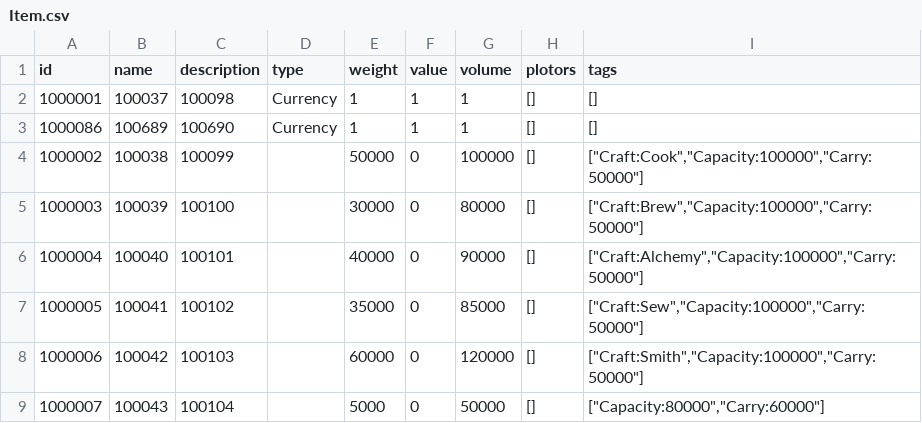
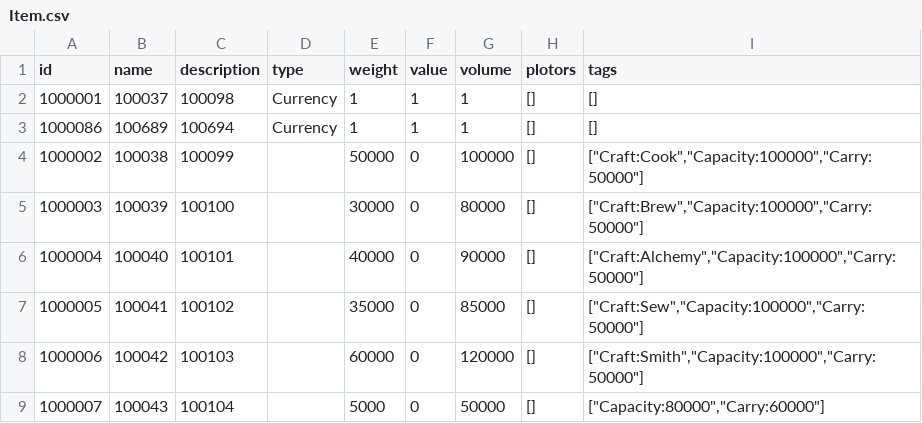
Before and after one commit to zlex001/LOA-Server, a CSV file: Library/Config/Item.csv, drawn as a sheet; only a part is shown.

```diff
--- a/Library/Config/Item.csv
+++ b/Library/Config/Item.csv
@@ -2,3 +2,3 @@
 1000001,100037,100098,Currency,1,1,1,[],[]
-1000086,100689,100690,Currency,1,1,1,[],[]
+1000086,100689,100694,Currency,1,1,1,[],[]
 1000002,100038,100099,,50000,0,100000,[],"[""Craft:Cook"",""Capacity:100000"",""Carry:50000""]"
```
Also changed, not shown: Library/Config/Multilingual.csv, Library/Logs/Economy/Scene_1_圣泉镇.csv, 24 other files.
